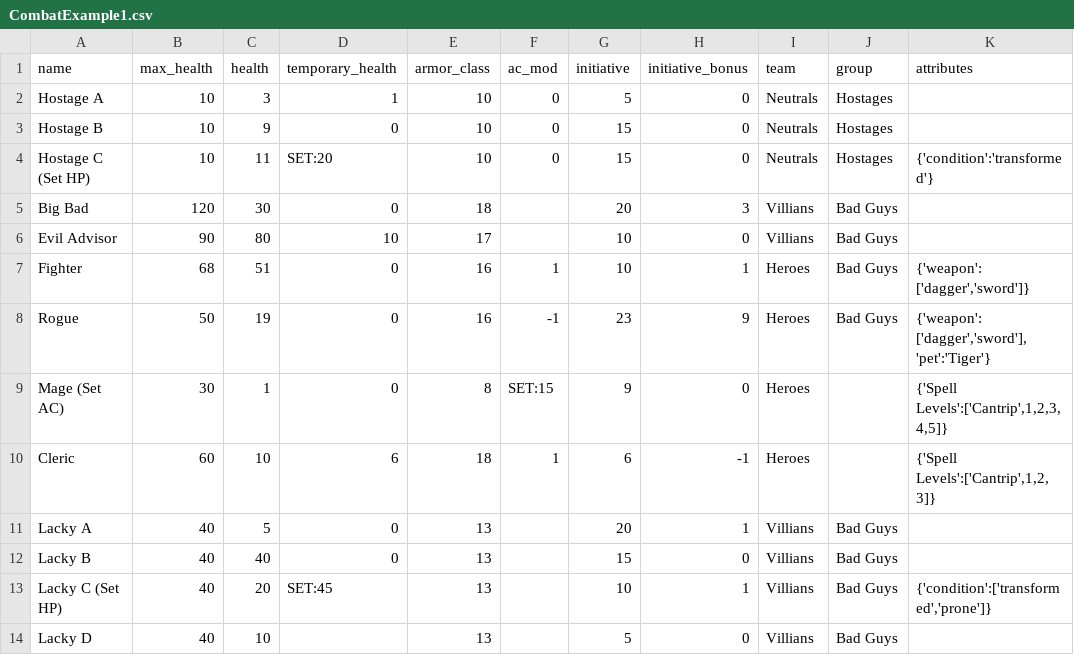
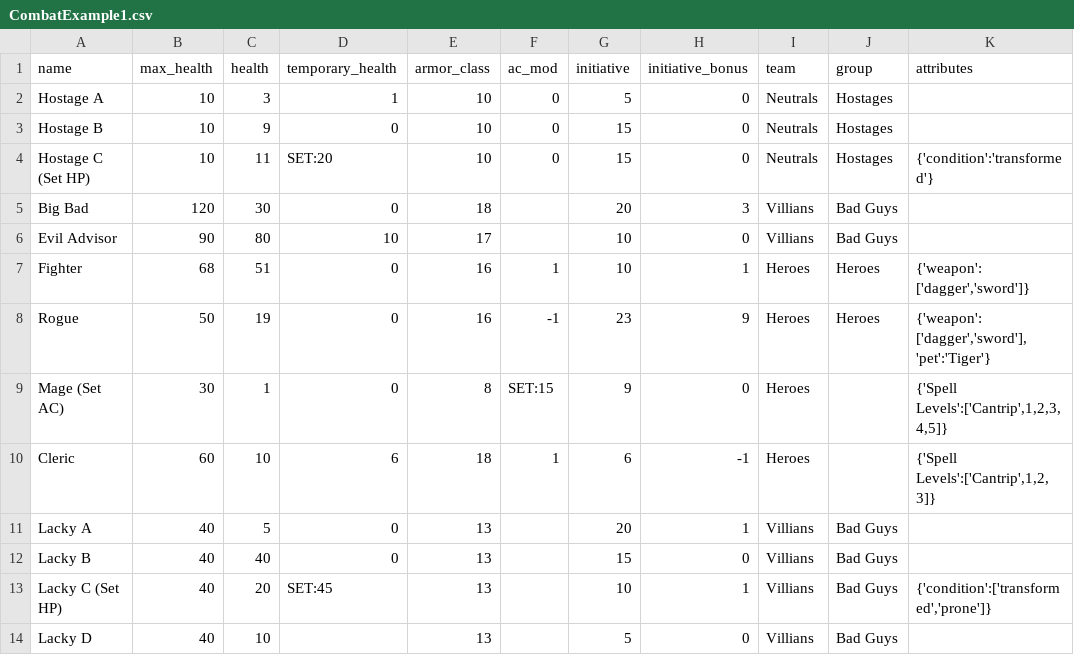
Before and after one commit to JoeHGeoghegan/Villians_Turn, a CSV file: assets/party_data/CombatExample1.csv, drawn as a sheet.

Commit message:
Added css style file with widths for columns Reworked json setting files due to rework of turn table display Corrected typo in CombatExample1.csv Added ability to increment and decrement turns, can adjust who's turn it is without modifying turn number Reworked turn table to be a list of elements. Rows are clickable and there is more ability to customize Added Group as is/group in place option to Welcome/Gather screen General now doesn't store json in json...Uses pandas to_dict instead of to_json Empty groups will now default to the team Added initiative view option combining both roll and bonus Shrunk the logo

```diff
--- a/assets/party_data/CombatExample1.csv
+++ b/assets/party_data/CombatExample1.csv
@@ -6,4 +6,4 @@ Big Bad,120,30,0,18,,20,3,Villians,Bad Guys,
 Evil Advisor,90,80,10,17,,10,0,Villians,Bad Guys,
-Fighter,68,51,0,16,1,10,1,Heroes,Bad Guys,"{'weapon': ['dagger','sword']}"
-Rogue,50,19,0,16,-1,23,9,Heroes,Bad Guys,"{'weapon': ['dagger','sword'], 'pet':'Tiger'}"
+Fighter,68,51,0,16,1,10,1,Heroes,Heroes,"{'weapon': ['dagger','sword']}"
+Rogue,50,19,0,16,-1,23,9,Heroes,Heroes,"{'weapon': ['dagger','sword'], 'pet':'Tiger'}"
 Mage (Set AC),30,1,0,8,SET:15,9,0,Heroes,,"{'Spell Levels':['Cantrip',1,2,3,4,5]}"
```
Also changed, not shown: 14 other files.
